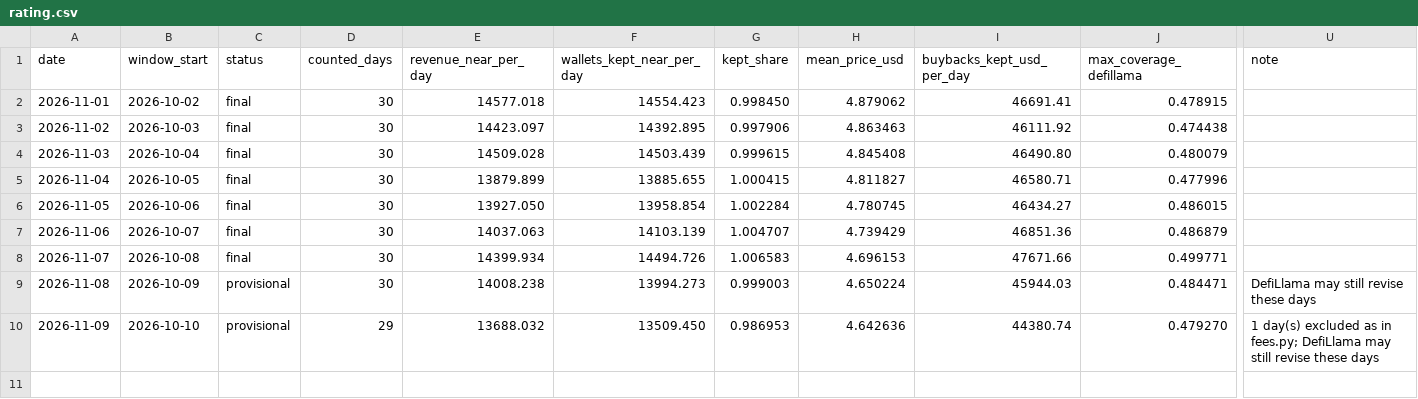
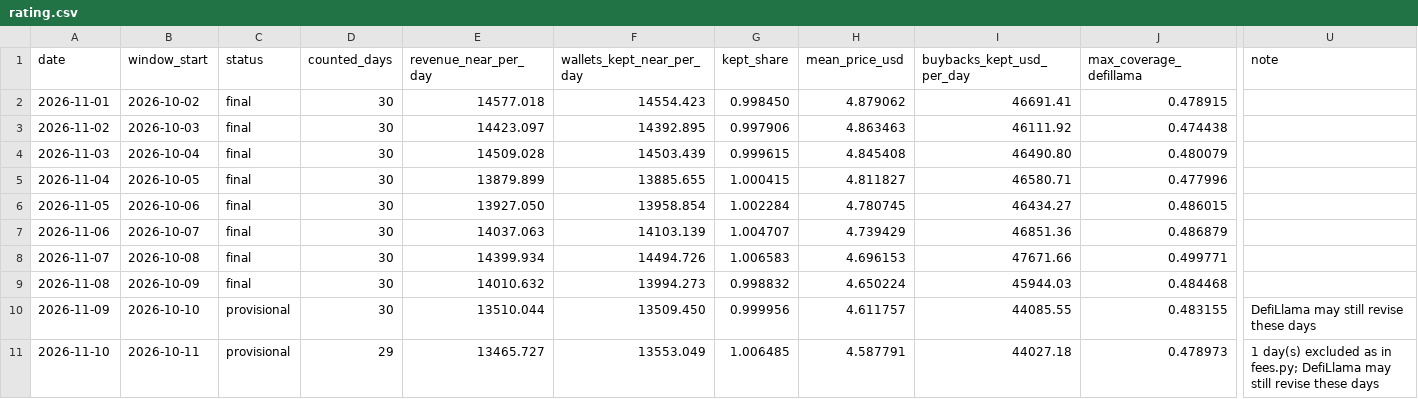
Before and after one commit to nikolaskahris-png/near-thesis-data, a CSV file: data/rating.csv, drawn as a sheet; only a part is shown, gaps mark what is left out; rows hold the shown columns only; the diff names each change by its address in the sheet, - before the commit and + after, or states it on an @@ line.

```diff
--- a/data/rating.csv
+++ b/data/rating.csv
-C9 (status): provisional
+C9 (status): final
-E9 (revenue_near_per_day): 14008.238
+E9 (revenue_near_per_day): 14010.632
-G9 (kept_share): 0.999003
+G9 (kept_share): 0.998832
-J9 (max_coverage_defillama): 0.484471
+J9 (max_coverage_defillama): 0.484468
-U9 (note): DefiLlama may still revise these days
+U9 (note): (empty)
-D10 (counted_days): 29
+D10 (counted_days): 30
-E10 (revenue_near_per_day): 13688.032
+E10 (revenue_near_per_day): 13510.044
-G10 (kept_share): 0.986953
+G10 (kept_share): 0.999956
-H10 (mean_price_usd): 4.642636
+H10 (mean_price_usd): 4.611757
-I10 (buybacks_kept_usd_per_day): 44380.74
+I10 (buybacks_kept_usd_per_day): 44085.55
-J10 (max_coverage_defillama): 0.479270
+J10 (max_coverage_defillama): 0.483155
-U10 (note): 1 day(s) excluded as in fees.py; DefiLlama may…
+U10 (note): DefiLlama may…
+row 11: 2026-11-10 | 2026-10-11 | provisional | 29 | 13465.727 | 13553.049 | 1.006485 | 4.587791 | 44027.18 | 0.478973 | 1 day(s) excluded as in fees.py; DefiLlama may still revise these days
```
Also changed, not shown: data/history.csv, data/upgrade_watch.csv, 34 other files.
